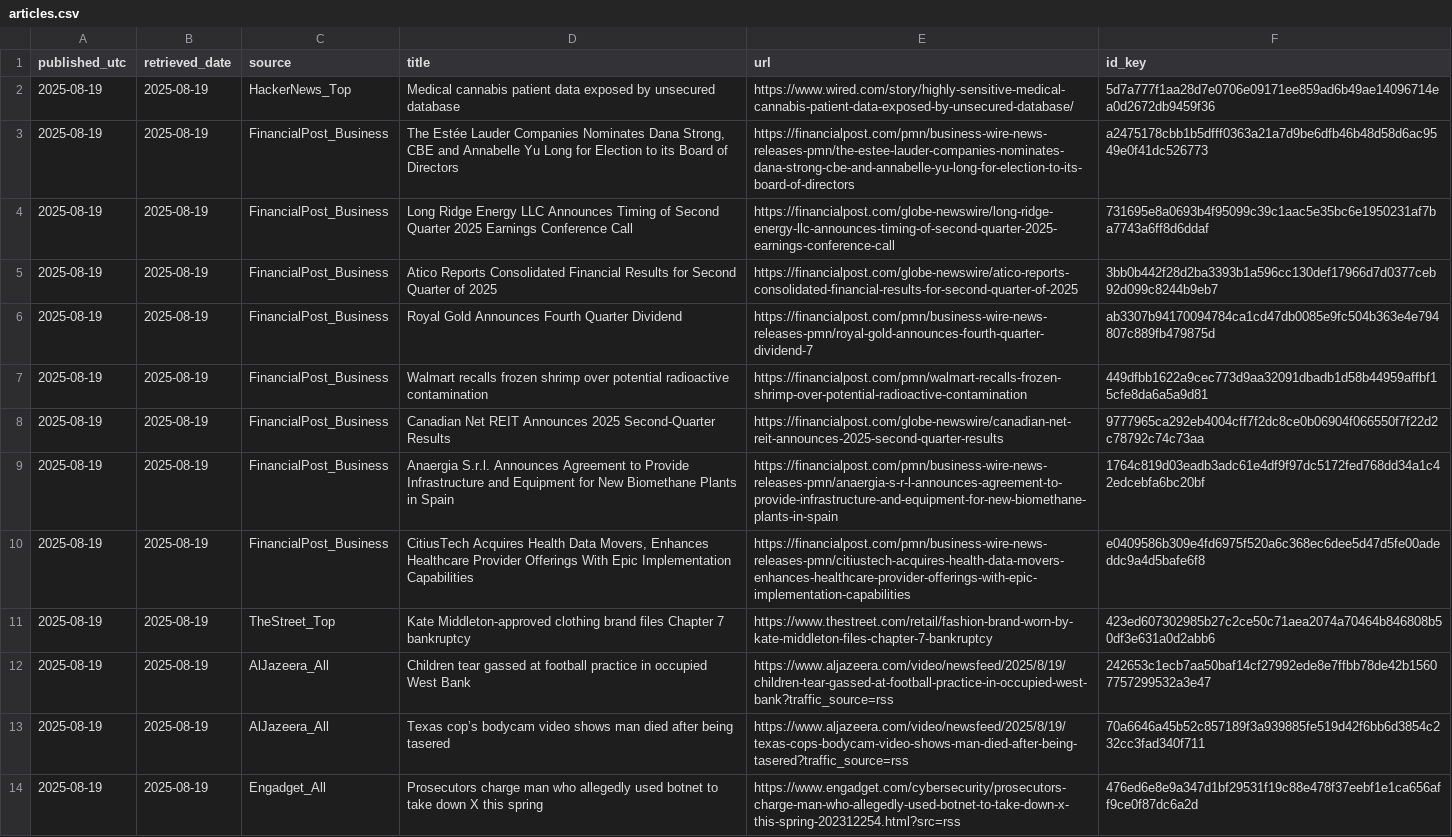
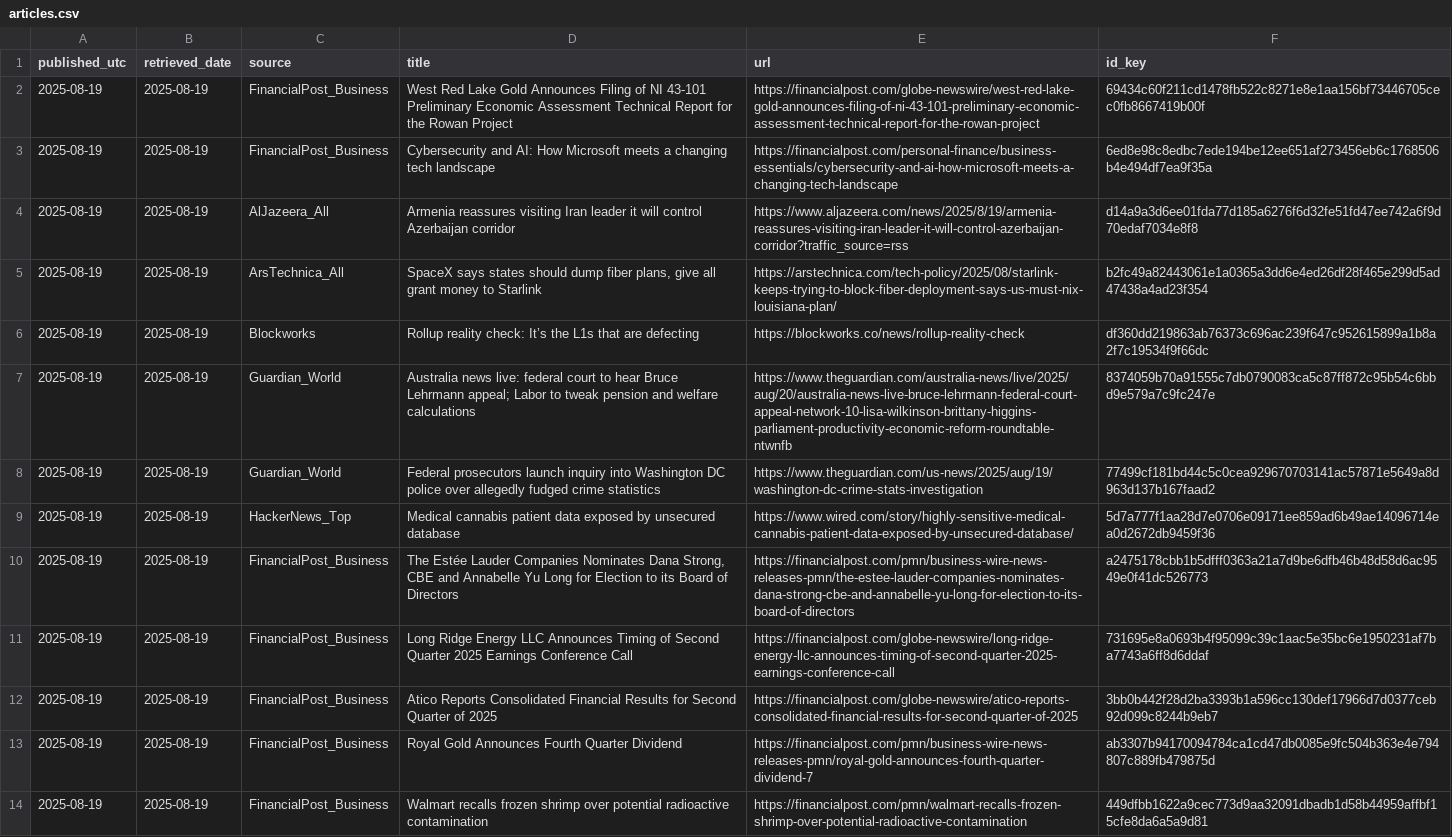
Before and after one commit to O0111lqczeadxws/rss-scanner, a CSV file: docs/articles.csv, drawn as a sheet; only a part is shown; the shorter side is filled out with more unchanged rows.

```diff
--- a/docs/articles.csv
+++ b/docs/articles.csv
@@ -1,2 +1,9 @@
 "published_utc","retrieved_date","source","title","url","id_key"
+"2025-08-19","2025-08-19","FinancialPost_Business","West Red Lake Gold Announces Filing of NI 43-101 Preliminary Economic Assessment Technical Report for the Rowan Project","https://financialpost.com/globe-newswire/west-red-lake-gold-announces-filing-of-ni-43-101-preliminary-economic-assessment-technical-report-for-the-rowan-project","69434c60f211cd1478fb522c8271e8e1aa156bf73446705cec0fb8667419b00f"
+"2025-08-19","2025-08-19","FinancialPost_Business","Cybersecurity and AI: How Microsoft meets a changing tech landscape","https://financialpost.com/personal-finance/business-essentials/cybersecurity-and-ai-how-microsoft-meets-a-changing-tech-landscape","6ed8e98c8edbc7ede194be12ee651af273456eb6c1768506b4e494df7ea9f35a"
+"2025-08-19","2025-08-19","AlJazeera_All","Armenia reassures visiting Iran leader it will control Azerbaijan corridor","https://www.aljazeera.com/news/2025/8/19/armenia-reassures-visiting-iran-leader-it-will-control-azerbaijan-corridor?traffic_source=rss","d14a9a3d6ee01fda77d185a6276f6d32fe51fd47ee742a6f9d70edaf7034e8f8"
+"2025-08-19","2025-08-19","ArsTechnica_All","SpaceX says states should dump fiber plans, give all grant money to Starlink","https://arstechnica.com/tech-policy/2025/08/starlink-keeps-trying-to-block-fiber-deployment-says-us-must-nix-louisiana-plan/","b2fc49a82443061e1a0365a3dd6e4ed26df28f465e299d5ad47438a4ad23f354"
+"2025-08-19","2025-08-19","Blockworks","Rollup reality check: It’s the L1s that are defecting","https://blockworks.co/news/rollup-reality-check","df360dd219863ab76373c696ac239f647c952615899a1b8a2f7c19534f9f66dc"
+"2025-08-19","2025-08-19","Guardian_World","Australia news live: federal court to hear Bruce Lehrmann appeal; Labor to tweak pension and welfare calculations","https://www.theguardian.com/australia-news/live/2025/aug/20/australia-news-live-bruce-lehrmann-federal-court-appeal-network-10-lisa-wilkinson-brittany-higgins-parliament-productivity-economic-reform-roundtable-ntwnfb","8374059b70a91555c7db0790083ca5c87ff872c95b54c6bbd9e579a7c9fc247e"
+"2025-08-19","2025-08-19","Guardian_World","Federal prosecutors launch inquiry into Washington DC police over allegedly fudged crime statistics","https://www.theguardian.com/us-news/2025/aug/19/washington-dc-crime-stats-investigation","77499cf181bd44c5c0cea929670703141ac57871e5649a8d963d137b167faad2"
 "2025-08-19","2025-08-19","HackerNews_Top","Medical cannabis patient data exposed by unsecured database","https://www.wired.com/story/highly-sensitive-medical-cannabis-patient-data-exposed-by-unsecured-database/","5d7a777f1aa28d7e0706e09171ee859ad6b49ae14096714ea0d2672db9459f36"
```
Also changed, not shown: 5 other files.
